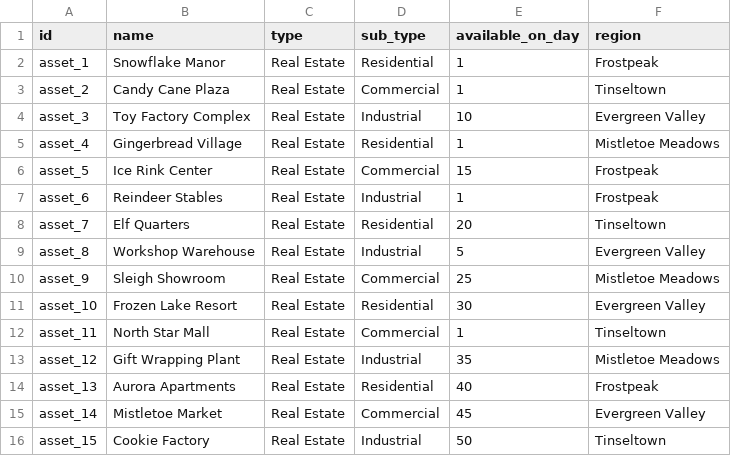
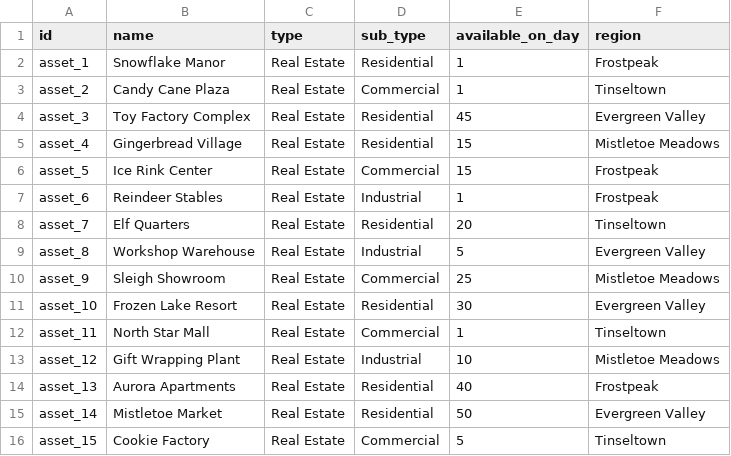
Before and after one commit to mingjia0511/quantmas, a CSV file: problems/year_1/data/assets.csv, drawn as a sheet.

```diff
--- a/problems/year_1/data/assets.csv
+++ b/problems/year_1/data/assets.csv
@@ -3,4 +3,4 @@ asset_1,Snowflake Manor,Real Estate,Residential,1,Frostpeak
 asset_2,Candy Cane Plaza,Real Estate,Commercial,1,Tinseltown
-asset_3,Toy Factory Complex,Real Estate,Industrial,10,Evergreen Valley
-asset_4,Gingerbread Village,Real Estate,Residential,1,Mistletoe Meadows
+asset_3,Toy Factory Complex,Real Estate,Residential,45,Evergreen Valley
+asset_4,Gingerbread Village,Real Estate,Residential,15,Mistletoe Meadows
 asset_5,Ice Rink Center,Real Estate,Commercial,15,Frostpeak
@@ -12,5 +12,5 @@ asset_10,Frozen Lake Resort,Real Estate,Residential,30,Evergreen Valley
 asset_11,North Star Mall,Real Estate,Commercial,1,Tinseltown
-asset_12,Gift Wrapping Plant,Real Estate,Industrial,35,Mistletoe Meadows
+asset_12,Gift Wrapping Plant,Real Estate,Industrial,10,Mistletoe Meadows
 asset_13,Aurora Apartments,Real Estate,Residential,40,Frostpeak
-asset_14,Mistletoe Market,Real Estate,Commercial,45,Evergreen Valley
-asset_15,Cookie Factory,Real Estate,Industrial,50,Tinseltown
+asset_14,Mistletoe Market,Real Estate,Residential,50,Evergreen Valley
+asset_15,Cookie Factory,Real Estate,Commercial,5,Tinseltown
```
Also changed, not shown: problems/year_1/data/valuations.csv, 34 other files.
